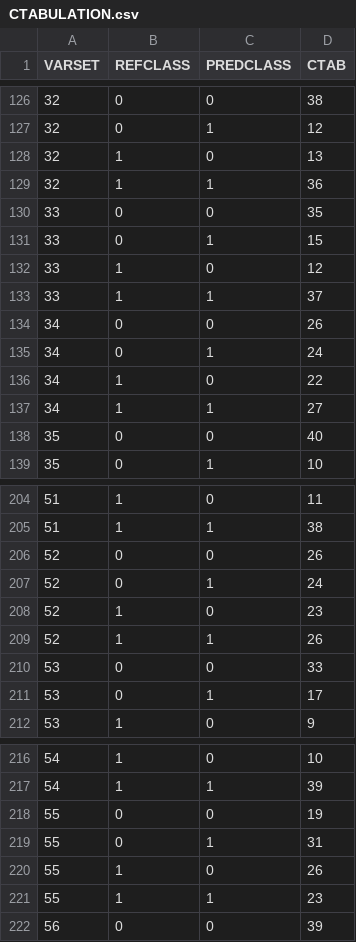
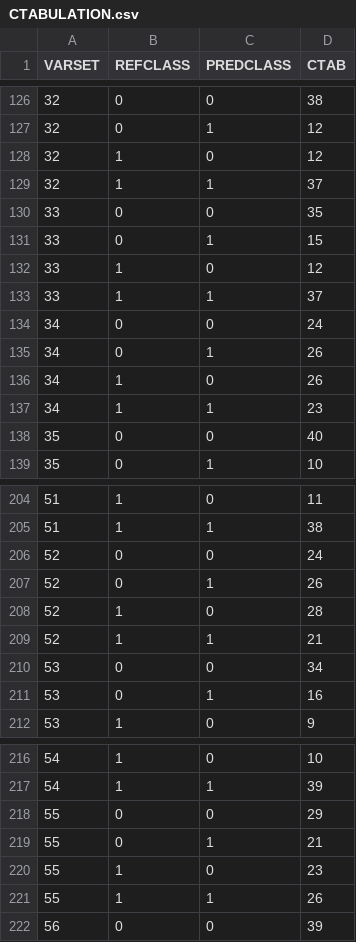
Before and after one commit to tesera/learn-cli, a CSV file: example/lda/CTABULATION.csv, drawn as a sheet; only a part is shown, gaps mark what is left out; the diff covers the shown part only.

```diff
--- a/example/lda/CTABULATION.csv
+++ b/example/lda/CTABULATION.csv
@@ -127,4 +127,4 @@
 32,0,1,12
-32,1,0,13
-32,1,1,36
+32,1,0,12
+32,1,1,37
 33,0,0,35
@@ -133,6 +133,6 @@
 33,1,1,37
-34,0,0,26
-34,0,1,24
-34,1,0,22
-34,1,1,27
+34,0,0,24
+34,0,1,26
+34,1,0,26
+34,1,1,23
 35,0,0,40
@@ -205,8 +205,8 @@
 51,1,1,38
-52,0,0,26
-52,0,1,24
-52,1,0,23
-52,1,1,26
-53,0,0,33
-53,0,1,17
+52,0,0,24
+52,0,1,26
+52,1,0,28
+52,1,1,21
+53,0,0,34
+53,0,1,16
 53,1,0,9
@@ -217,6 +217,6 @@
 54,1,1,39
-55,0,0,19
-55,0,1,31
-55,1,0,26
-55,1,1,23
+55,0,0,29
+55,0,1,21
+55,1,0,23
+55,1,1,26
 56,0,0,39
```
Also changed, not shown: 18 edited cells elsewhere in this file, example/lda/ASSESS.csv, example/lda/CTABSUM.csv, 51 other files.
